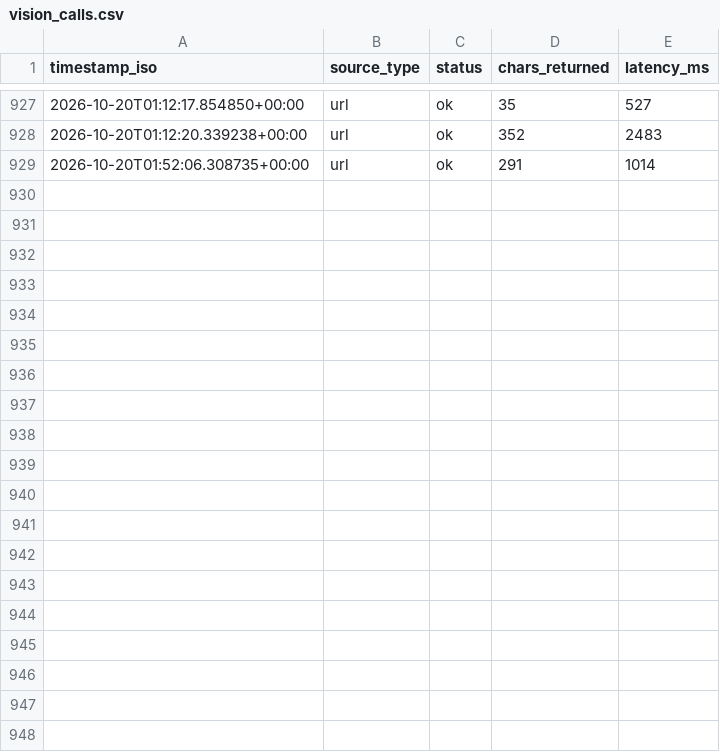
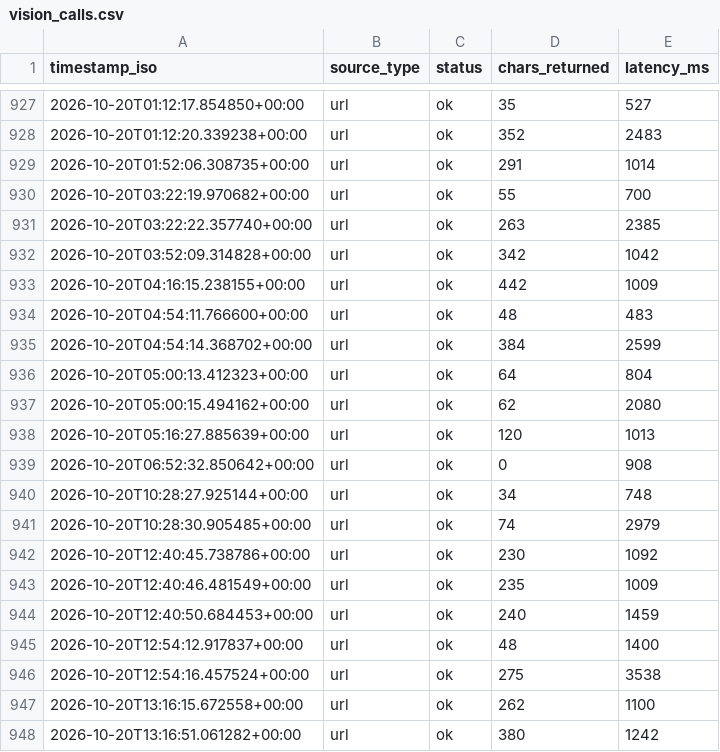
Before and after one commit to joekkiefc/kensa, a CSV file: vision_calls.csv, drawn as a sheet; only a part is shown, gaps mark what is left out; the diff covers the shown part only.

```diff
--- a/vision_calls.csv
+++ b/vision_calls.csv
@@ -929 +929,20 @@ timestamp_iso,source_type,status,chars_returned,latency_ms
 2026-10-20T01:52:06.308735+00:00,url,ok,291,1014
+2026-10-20T03:22:19.970682+00:00,url,ok,55,700
+2026-10-20T03:22:22.357740+00:00,url,ok,263,2385
+2026-10-20T03:52:09.314828+00:00,url,ok,342,1042
+2026-10-20T04:16:15.238155+00:00,url,ok,442,1009
+2026-10-20T04:54:11.766600+00:00,url,ok,48,483
+2026-10-20T04:54:14.368702+00:00,url,ok,384,2599
+2026-10-20T05:00:13.412323+00:00,url,ok,64,804
+2026-10-20T05:00:15.494162+00:00,url,ok,62,2080
+2026-10-20T05:16:27.885639+00:00,url,ok,120,1013
+2026-10-20T06:52:32.850642+00:00,url,ok,0,908
+2026-10-20T10:28:27.925144+00:00,url,ok,34,748
+2026-10-20T10:28:30.905485+00:00,url,ok,74,2979
+2026-10-20T12:40:45.738786+00:00,url,ok,230,1092
+2026-10-20T12:40:46.481549+00:00,url,ok,235,1009
+2026-10-20T12:40:50.684453+00:00,url,ok,240,1459
+2026-10-20T12:54:12.917837+00:00,url,ok,48,1400
+2026-10-20T12:54:16.457524+00:00,url,ok,275,3538
+2026-10-20T13:16:15.672558+00:00,url,ok,262,1100
+2026-10-20T13:16:51.061282+00:00,url,ok,380,1242
```
Also changed, not shown: 14 added rows elsewhere in this file, 1 other file.
